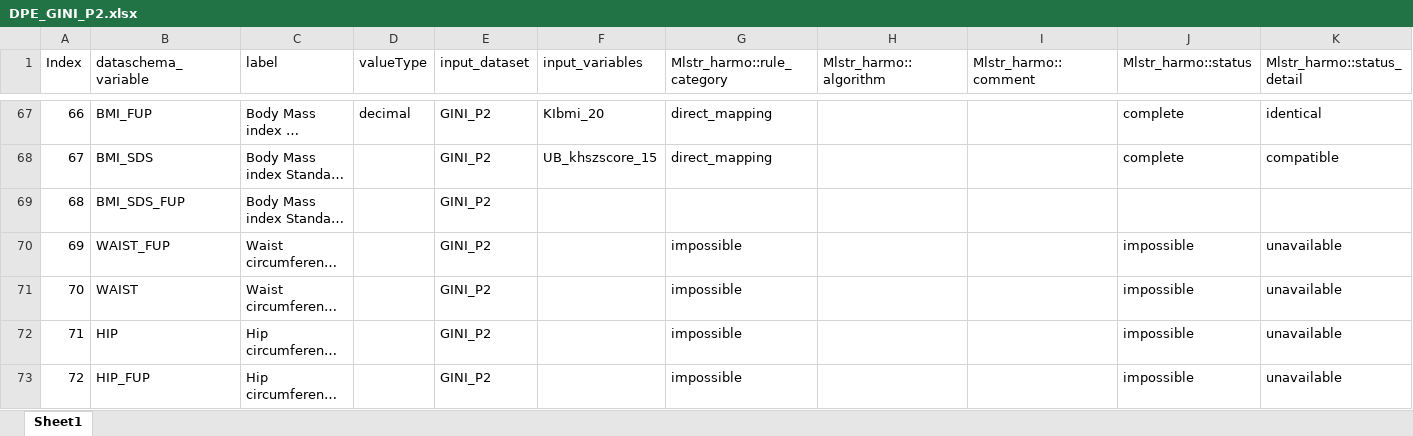
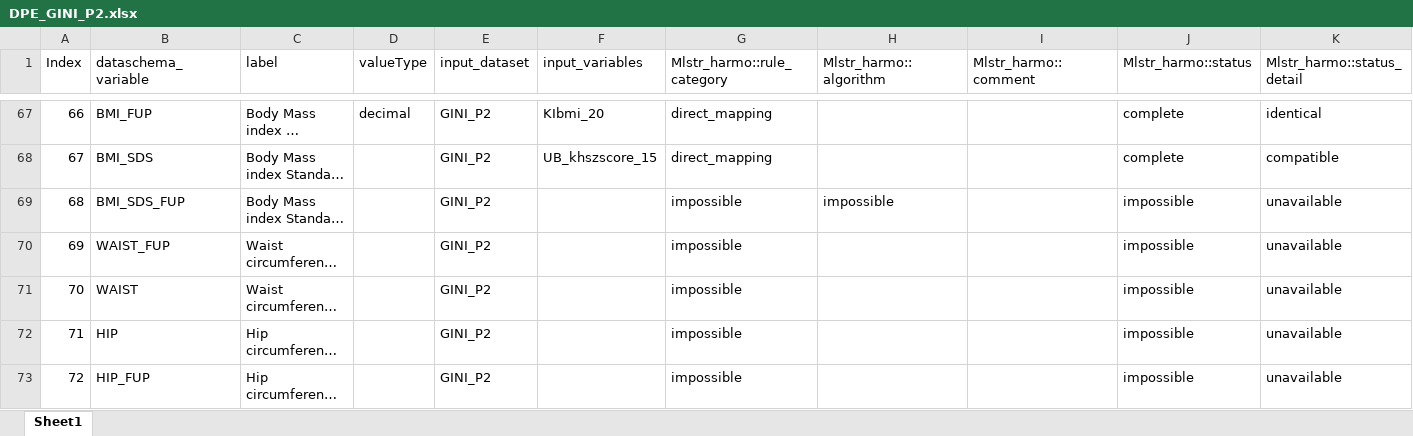
Before and after one commit to nfdi4health/use-cases-harmonisation, an Excel workbook: rmonize/data_proc_elem/DPE_GINI_P2.xlsx, sheet Sheet1, drawn as a sheet; only a part is shown, gaps mark what is left out; long unchanged cells end in …; values as stored, in another font and other column widths than the file's, no cell formats; the diff covers the shown part only; the diff names each change by its address in the sheet, - before the commit and + after, or states it on an @@ line.

```diff
--- a/rmonize/data_proc_elem/DPE_GINI_P2.xlsx (sheet Sheet1)
+++ b/rmonize/data_proc_elem/DPE_GINI_P2.xlsx (sheet Sheet1)
-G69 (Mlstr_harmo::rule_category): (empty)
+G69 (Mlstr_harmo::rule_category): impossible
-H69 (Mlstr_harmo::algorithm): (empty)
+H69 (Mlstr_harmo::algorithm): impossible
-J69 (Mlstr_harmo::status): (empty)
+J69 (Mlstr_harmo::status): impossible
-K69 (Mlstr_harmo::status_detail): (empty)
+K69 (Mlstr_harmo::status_detail): unavailable
```
Also changed, not shown: 3 added rows, 55 edited cells and row numbers in column A elsewhere in this sheet, cell formats, rmonize/data_dictionary/DD_GINI_P2.xlsx, 2 other files.
